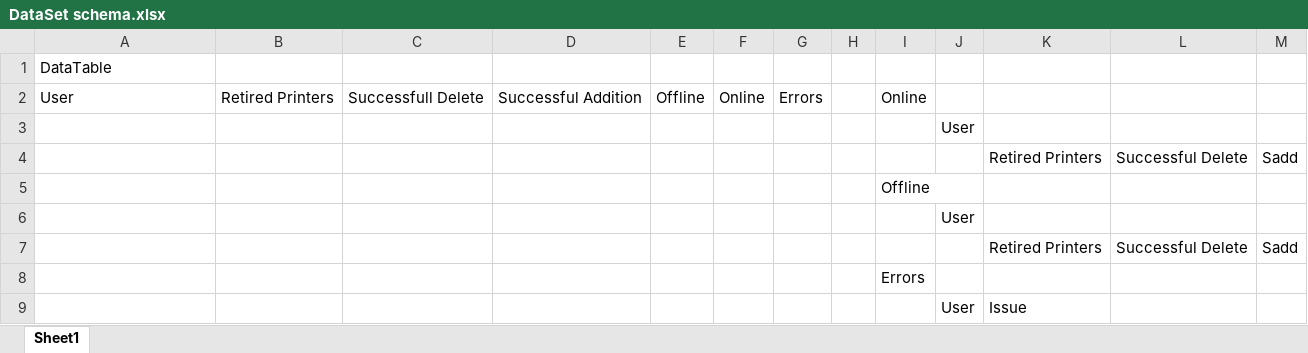
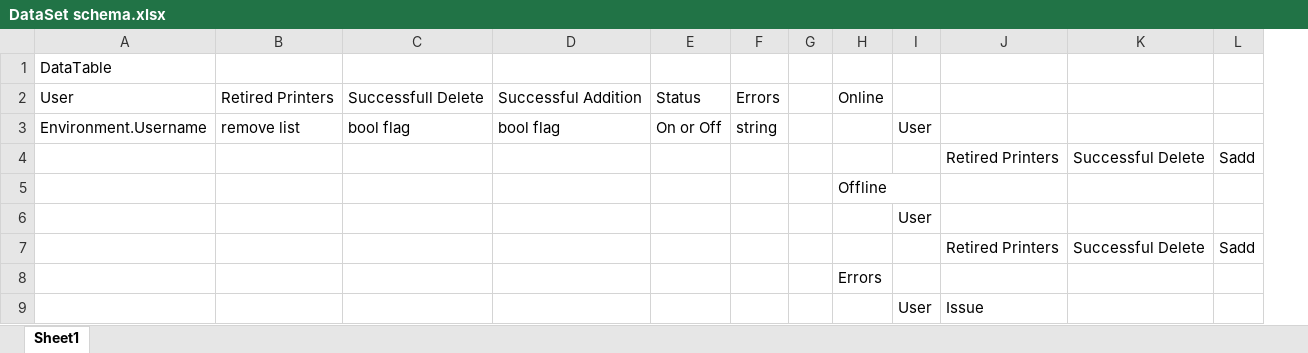
Before and after one commit to RandellK02/Printer-Migration, an Excel workbook: DataSet schema.xlsx, sheet Sheet1, drawn as a sheet; values as stored, in another font and other column widths than the file's, no borders; removed rows and columns are numbered as before the commit, all else as after; the diff names each change by its address in the sheet, - before the commit and + after, or states it on an @@ line.

```diff
--- a/DataSet schema.xlsx (sheet Sheet1)
+++ b/DataSet schema.xlsx (sheet Sheet1)
-column E, row 2: Offline
-column F, row 2: Online
+column E, row 2: Status
-row 3:  |  |  |  |  |  |  |  |  | User
+row 3: Environment.Username | remove list | bool flag | bool flag | On or Off | string |  |  | User
```
Also changed, not shown: 4 other files.
